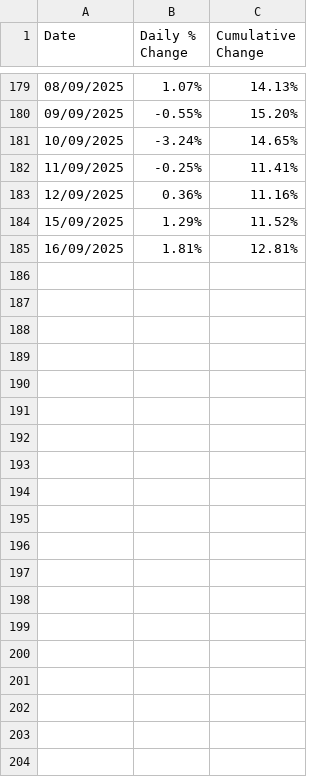
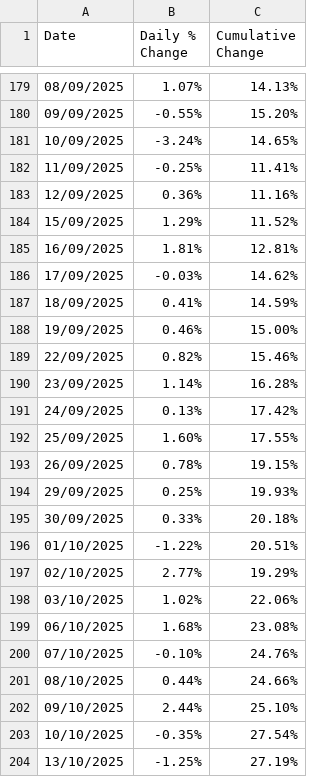
Before and after one commit to samhinz1/suubeeportfolio, a CSV file: public/data/AU Resources Performance.csv, drawn as a sheet; only a part is shown, gaps mark what is left out; the diff covers the shown part only; the diff names each change by its address in the sheet, - before the commit and + after, or states it on an @@ line.

```diff
--- a/public/data/AU Resources Performance.csv
+++ b/public/data/AU Resources Performance.csv
+row 186: 17/09/2025 | -0.03% | 14.62%
+row 187: 18/09/2025 | 0.41% | 14.59%
+row 188: 19/09/2025 | 0.46% | 15.00%
+row 189: 22/09/2025 | 0.82% | 15.46%
+row 190: 23/09/2025 | 1.14% | 16.28%
+row 191: 24/09/2025 | 0.13% | 17.42%
+row 192: 25/09/2025 | 1.60% | 17.55%
+row 193: 26/09/2025 | 0.78% | 19.15%
+row 194: 29/09/2025 | 0.25% | 19.93%
+row 195: 30/09/2025 | 0.33% | 20.18%
+row 196: 01/10/2025 | -1.22% | 20.51%
+row 197: 02/10/2025 | 2.77% | 19.29%
+row 198: 03/10/2025 | 1.02% | 22.06%
+row 199: 06/10/2025 | 1.68% | 23.08%
+row 200: 07/10/2025 | -0.10% | 24.76%
+row 201: 08/10/2025 | 0.44% | 24.66%
+row 202: 09/10/2025 | 2.44% | 25.10%
+row 203: 10/10/2025 | -0.35% | 27.54%
+row 204: 13/10/2025 | -1.25% | 27.19%
```
Also changed, not shown: 13 added rows elsewhere in this file, public/data/AUleaders.csv, public/data/US Resources Performance.csv, 1 other file.
